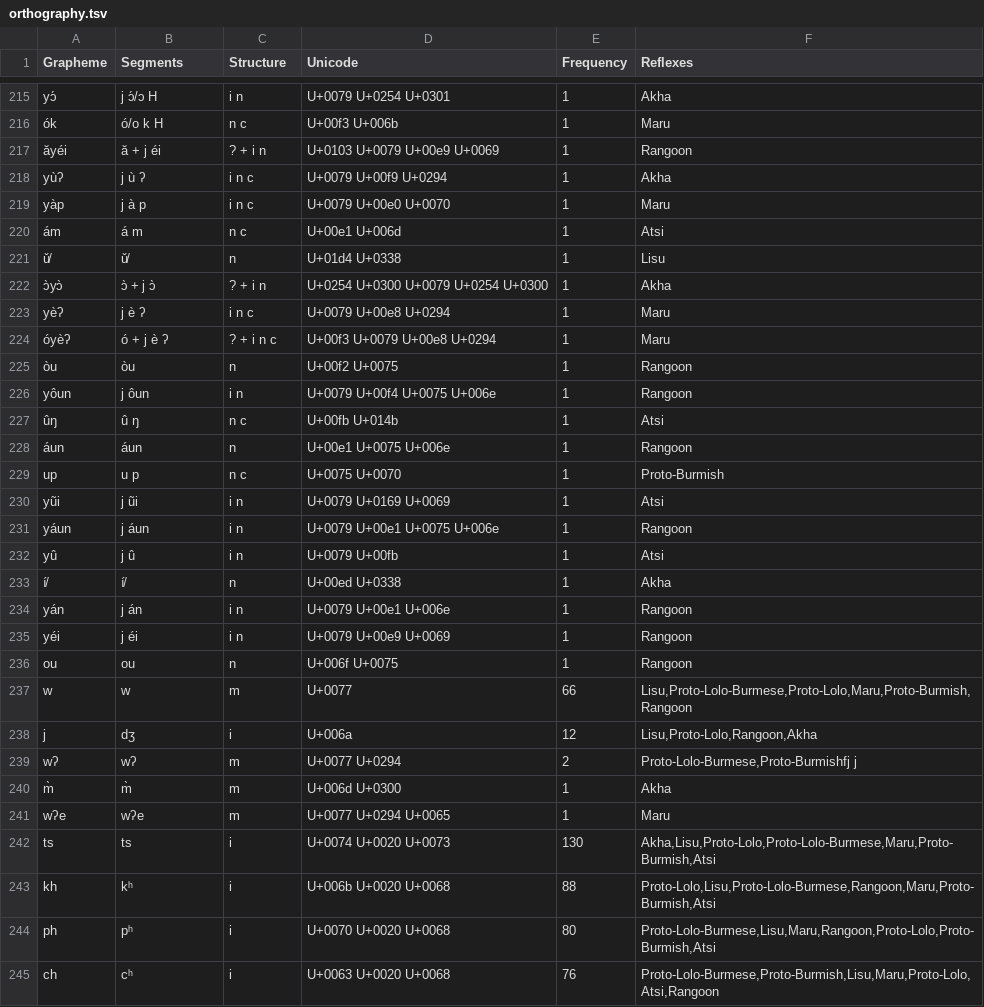
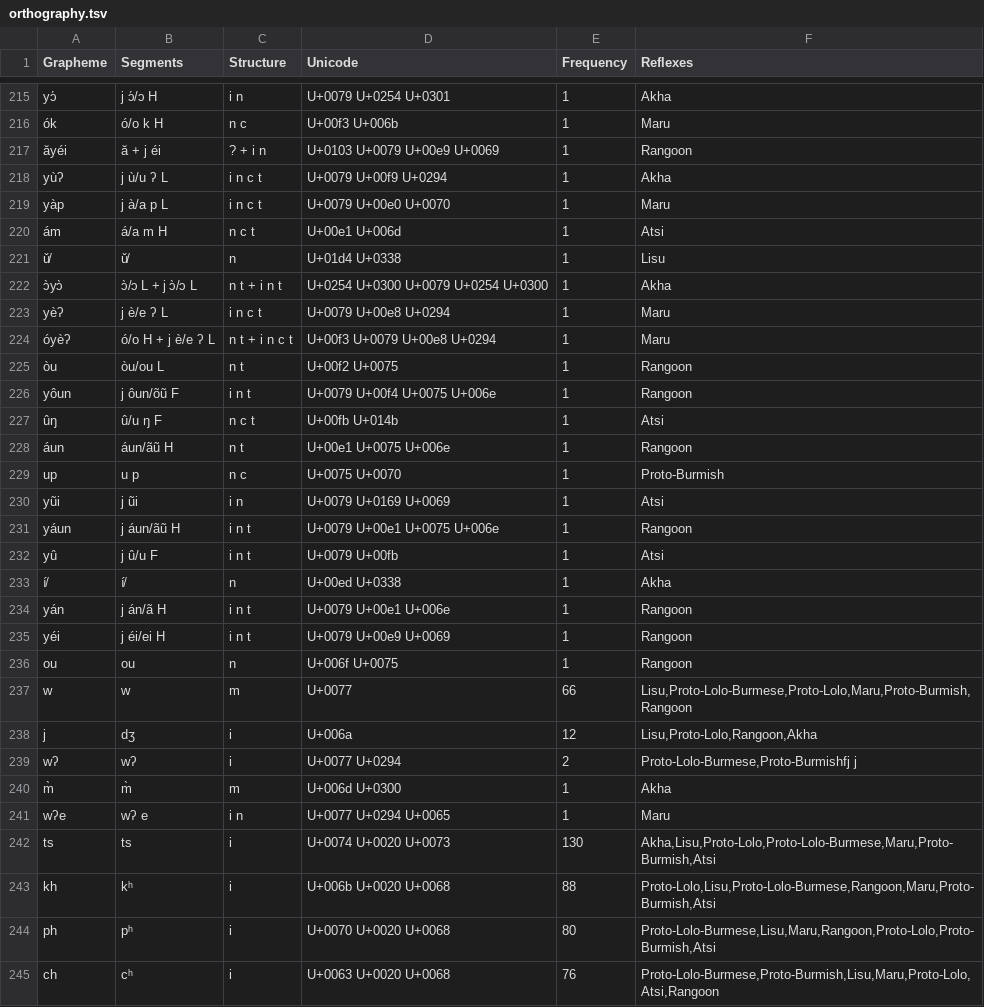
Before and after one commit to digling/burmish, a TSV file: datasets/Burling1967/orthography.tsv, drawn as a sheet; only a part is shown, gaps mark what is left out; the diff covers the shown part only.

Commit message:
Update orthography.tsv

```diff
--- a/datasets/Burling1967/orthography.tsv
+++ b/datasets/Burling1967/orthography.tsv
@@ -217,20 +217,20 @@ yɔ́	j ɔ́/ɔ H	i n	U+0079 U+0254 U+0301	1	Akha
 ăyéi	ă + j éi	? + i n	U+0103 U+0079 U+00e9 U+0069	1	Rangoon
-yùʔ	j ù ʔ	i n c	U+0079 U+00f9 U+0294	1	Akha
-yàp	j à p	i n c	U+0079 U+00e0 U+0070	1	Maru
-ám	á m	n c	U+00e1 U+006d	1	Atsi
+yùʔ	j ù/u ʔ L	i n c t	U+0079 U+00f9 U+0294	1	Akha
+yàp	j à/a p L	i n c t	U+0079 U+00e0 U+0070	1	Maru
+ám	á/a m H	n c t	U+00e1 U+006d	1	Atsi
 ǔ̸	ǔ̸	n	U+01d4 U+0338	1	Lisu
-ɔ̀yɔ̀	ɔ̀ + j ɔ̀	? + i n	U+0254 U+0300 U+0079 U+0254 U+0300	1	Akha
-yèʔ	j è ʔ	i n c	U+0079 U+00e8 U+0294	1	Maru
-óyèʔ	ó + j è ʔ	? + i n c	U+00f3 U+0079 U+00e8 U+0294	1	Maru
-òu	òu	n	U+00f2 U+0075	1	Rangoon
-yôun	j ôun	i n	U+0079 U+00f4 U+0075 U+006e	1	Rangoon
-ûŋ	û ŋ	n c	U+00fb U+014b	1	Atsi
-áun	áun	n	U+00e1 U+0075 U+006e	1	Rangoon
+ɔ̀yɔ̀	ɔ̀/ɔ L + j ɔ̀/ɔ L	n t + i n t	U+0254 U+0300 U+0079 U+0254 U+0300	1	Akha
+yèʔ	j è/e ʔ L	i n c t	U+0079 U+00e8 U+0294	1	Maru
+óyèʔ	ó/o H + j è/e ʔ L	n t + i n c t	U+00f3 U+0079 U+00e8 U+0294	1	Maru
+òu	òu/ou L	n t	U+00f2 U+0075	1	Rangoon
+yôun	j ôun/õũ F	i n t	U+0079 U+00f4 U+0075 U+006e	1	Rangoon
+ûŋ	û/u ŋ F	n c t	U+00fb U+014b	1	Atsi
+áun	áun/ãũ H	n t	U+00e1 U+0075 U+006e	1	Rangoon
 up	u p	n c	U+0075 U+0070	1	Proto-Burmish
 yũi	j ũi	i n	U+0079 U+0169 U+0069	1	Atsi
-yáun	j áun	i n	U+0079 U+00e1 U+0075 U+006e	1	Rangoon
-yû	j û	i n	U+0079 U+00fb	1	Atsi
+yáun	j áun/ãũ H	i n t	U+0079 U+00e1 U+0075 U+006e	1	Rangoon
+yû	j û/u F	i n t	U+0079 U+00fb	1	Atsi
 í̸	í̸	n	U+00ed U+0338	1	Akha
-yán	j án	i n	U+0079 U+00e1 U+006e	1	Rangoon
-yéi	j éi	i n	U+0079 U+00e9 U+0069	1	Rangoon
+yán	j án/ã H	i n t	U+0079 U+00e1 U+006e	1	Rangoon
+yéi	j éi/ei H	i n t	U+0079 U+00e9 U+0069	1	Rangoon
 ou	ou	n	U+006f U+0075	1	Rangoon
@@ -238,5 +238,5 @@ w	w	m	U+0077	66	Lisu,Proto-Lolo-Burmese,Proto-Lolo,Maru,Proto-Burmish,Rangoon
 j	dʒ	i	U+006a	12	Lisu,Proto-Lolo,Rangoon,Akha
-wʔ	wʔ	m	U+0077 U+0294	2	Proto-Lolo-Burmese,Proto-Burmishfj j
+wʔ	wʔ	i	U+0077 U+0294	2	Proto-Lolo-Burmese,Proto-Burmishfj j
 m̀	m̀	m	U+006d U+0300	1	Akha
-wʔe	wʔe	m	U+0077 U+0294 U+0065	1	Maru
+wʔe	wʔ e	i n	U+0077 U+0294 U+0065	1	Maru
 ts	ts	i 	U+0074 U+0020 U+0073	130	Akha,Lisu,Proto-Lolo,Proto-Lolo-Burmese,Maru,Proto-Burmish,Atsi
```
Also changed, not shown: 24 edited cells elsewhere in this file.
